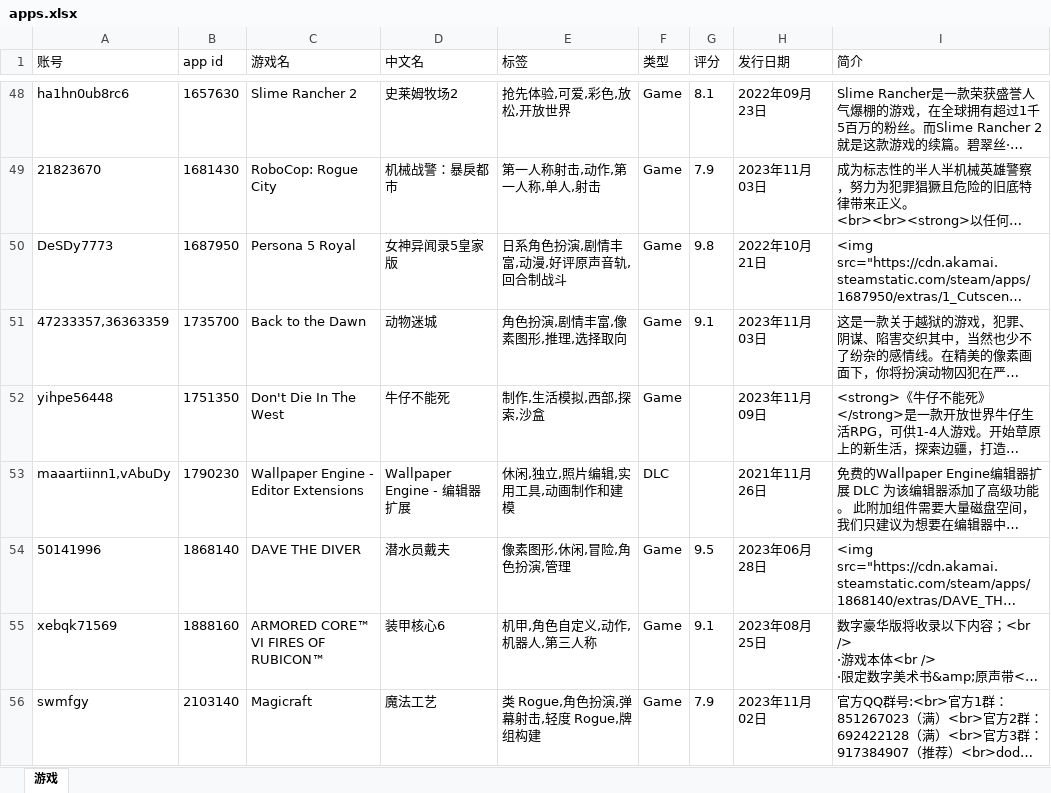
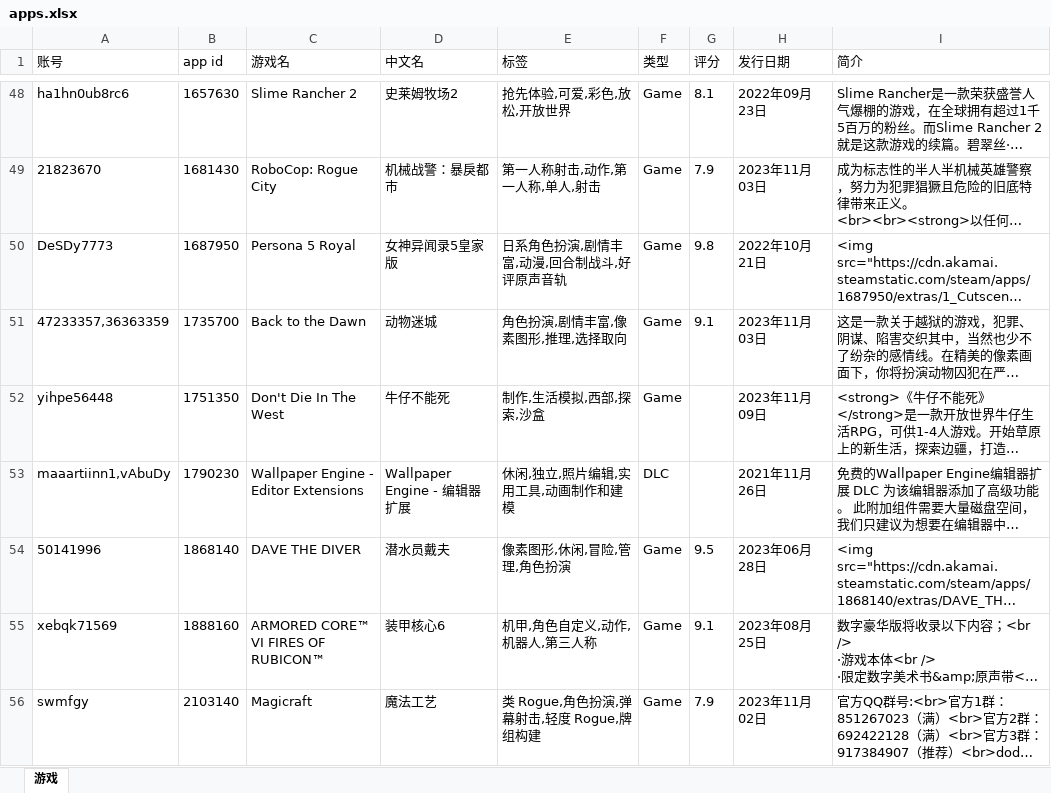
Before and after one commit to xsxz01/steam_db_autoupdate, an Excel workbook: apps.xlsx, sheet 游戏, drawn as a sheet; only a part is shown, gaps mark what is left out; long unchanged cells end in …; values as stored, in another font and other column widths than the file's, no borders; the diff names each change by its address in the sheet, - before the commit and + after, or states it on an @@ line.

```diff
--- a/apps.xlsx (sheet 游戏)
+++ b/apps.xlsx (sheet 游戏)
-E50 (标签): 日系角色扮演,剧情丰富,动漫,好评原声音轨,回合制战斗
+E50 (标签): 日系角色扮演,剧情丰富,动漫,回合制战斗,好评原声音轨
-E54 (标签): 像素图形,休闲,冒险,角色扮演,管理
+E54 (标签): 像素图形,休闲,冒险,管理,角色扮演
```
